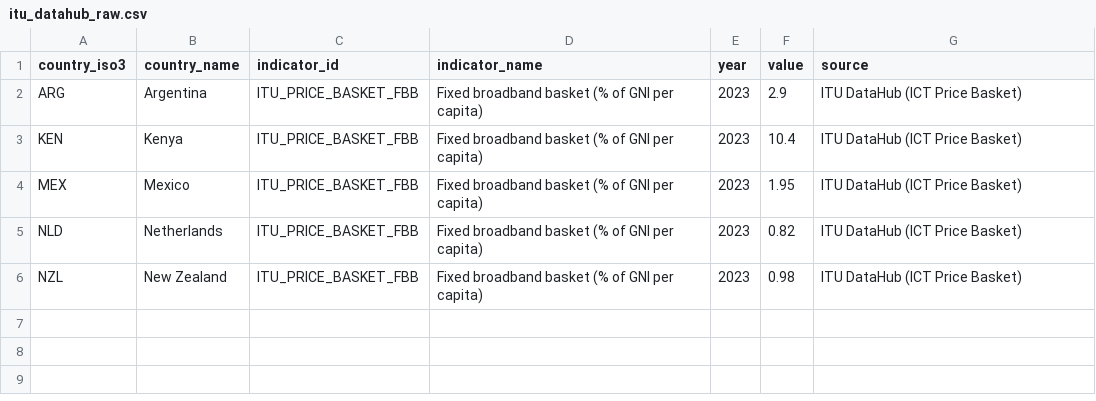
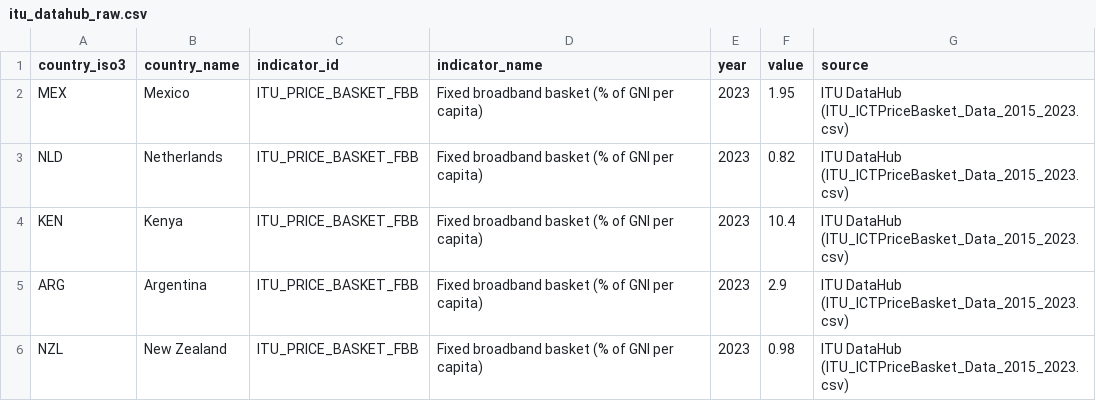
Before and after one commit to RusselKu/DigitalEconomyUpy, a CSV file: data/raw/itu_datahub_raw.csv, drawn as a sheet.

```diff
--- a/data/raw/itu_datahub_raw.csv
+++ b/data/raw/itu_datahub_raw.csv
@@ -1,6 +1,6 @@
 country_iso3,country_name,indicator_id,indicator_name,year,value,source
-ARG,Argentina,ITU_PRICE_BASKET_FBB,Fixed broadband basket (% of GNI per capita),2023,2.9,ITU DataHub (ICT Price Basket)
-KEN,Kenya,ITU_PRICE_BASKET_FBB,Fixed broadband basket (% of GNI per capita),2023,10.4,ITU DataHub (ICT Price Basket)
-MEX,Mexico,ITU_PRICE_BASKET_FBB,Fixed broadband basket (% of GNI per capita),2023,1.95,ITU DataHub (ICT Price Basket)
-NLD,Netherlands,ITU_PRICE_BASKET_FBB,Fixed broadband basket (% of GNI per capita),2023,0.82,ITU DataHub (ICT Price Basket)
-NZL,New Zealand,ITU_PRICE_BASKET_FBB,Fixed broadband basket (% of GNI per capita),2023,0.98,ITU DataHub (ICT Price Basket)
+MEX,Mexico,ITU_PRICE_BASKET_FBB,Fixed broadband basket (% of GNI per capita),2023,1.95,ITU DataHub (ITU_ICTPriceBasket_Data_2015_2023.csv)
+NLD,Netherlands,ITU_PRICE_BASKET_FBB,Fixed broadband basket (% of GNI per capita),2023,0.82,ITU DataHub (ITU_ICTPriceBasket_Data_2015_2023.csv)
+KEN,Kenya,ITU_PRICE_BASKET_FBB,Fixed broadband basket (% of GNI per capita),2023,10.4,ITU DataHub (ITU_ICTPriceBasket_Data_2015_2023.csv)
+ARG,Argentina,ITU_PRICE_BASKET_FBB,Fixed broadband basket (% of GNI per capita),2023,2.9,ITU DataHub (ITU_ICTPriceBasket_Data_2015_2023.csv)
+NZL,New Zealand,ITU_PRICE_BASKET_FBB,Fixed broadband basket (% of GNI per capita),2023,0.98,ITU DataHub (ITU_ICTPriceBasket_Data_2015_2023.csv)
```
Also changed, not shown: data/raw/unctad_raw.csv, data/raw/wipo_raw.csv, 7 other files.
